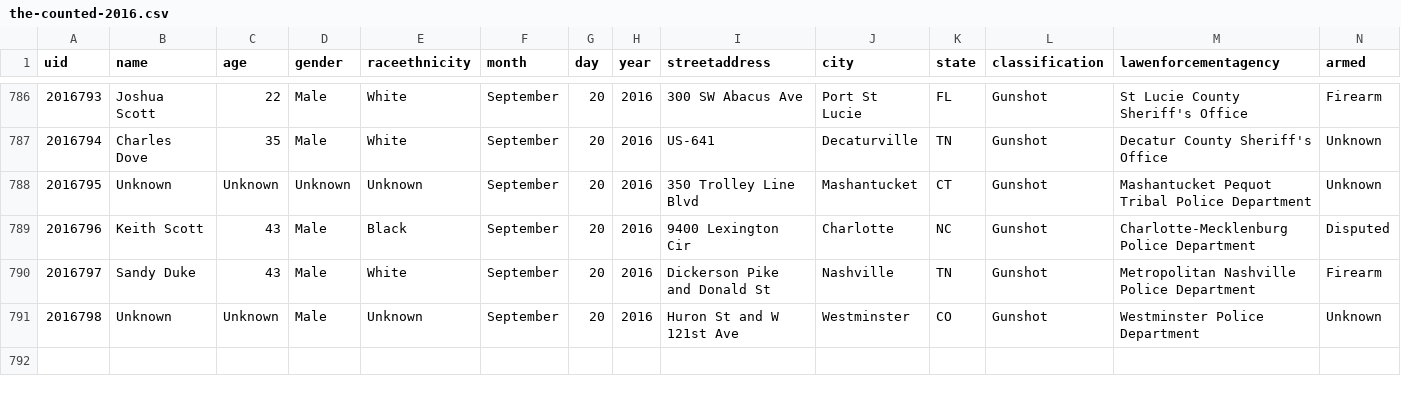
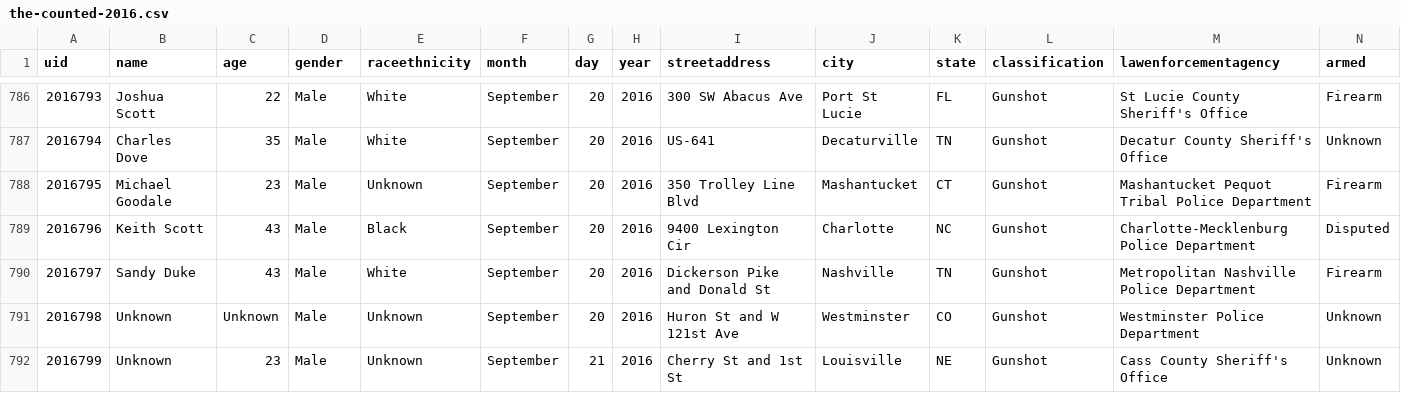
Before and after one commit to flother/thecounted, a CSV file: data/the-counted-2016.csv, drawn as a sheet; only a part is shown, gaps mark what is left out.

Commit message:
Add Unknown; update Michael Goodale

```diff
--- a/data/the-counted-2016.csv
+++ b/data/the-counted-2016.csv
@@ -787,3 +787,3 @@ uid,name,age,gender,raceethnicity,month,day,year,streetaddress,city,state,classi
 "2016794","Charles Dove","35","Male","White","September","20","2016","US-641","Decaturville","TN","Gunshot","Decatur County Sheriff's Office","Unknown"
-"2016795","Unknown","Unknown","Unknown","Unknown","September","20","2016","350 Trolley Line Blvd","Mashantucket","CT","Gunshot","Mashantucket Pequot Tribal Police Department","Unknown"
+"2016795","Michael Goodale","23","Male","Unknown","September","20","2016","350 Trolley Line Blvd","Mashantucket","CT","Gunshot","Mashantucket Pequot Tribal Police Department","Firearm"
 "2016796","Keith Scott","43","Male","Black","September","20","2016","9400 Lexington Cir","Charlotte","NC","Gunshot","Charlotte-Mecklenburg Police Department","Disputed"
@@ -791 +791,2 @@ uid,name,age,gender,raceethnicity,month,day,year,streetaddress,city,state,classi
 "2016798","Unknown","Unknown","Male","Unknown","September","20","2016","Huron St and W 121st Ave","Westminster","CO","Gunshot","Westminster Police Department","Unknown"
+"2016799","Unknown","23","Male","Unknown","September","21","2016","Cherry St and 1st St","Louisville","NE","Gunshot","Cass County Sheriff's Office","Unknown"
```
